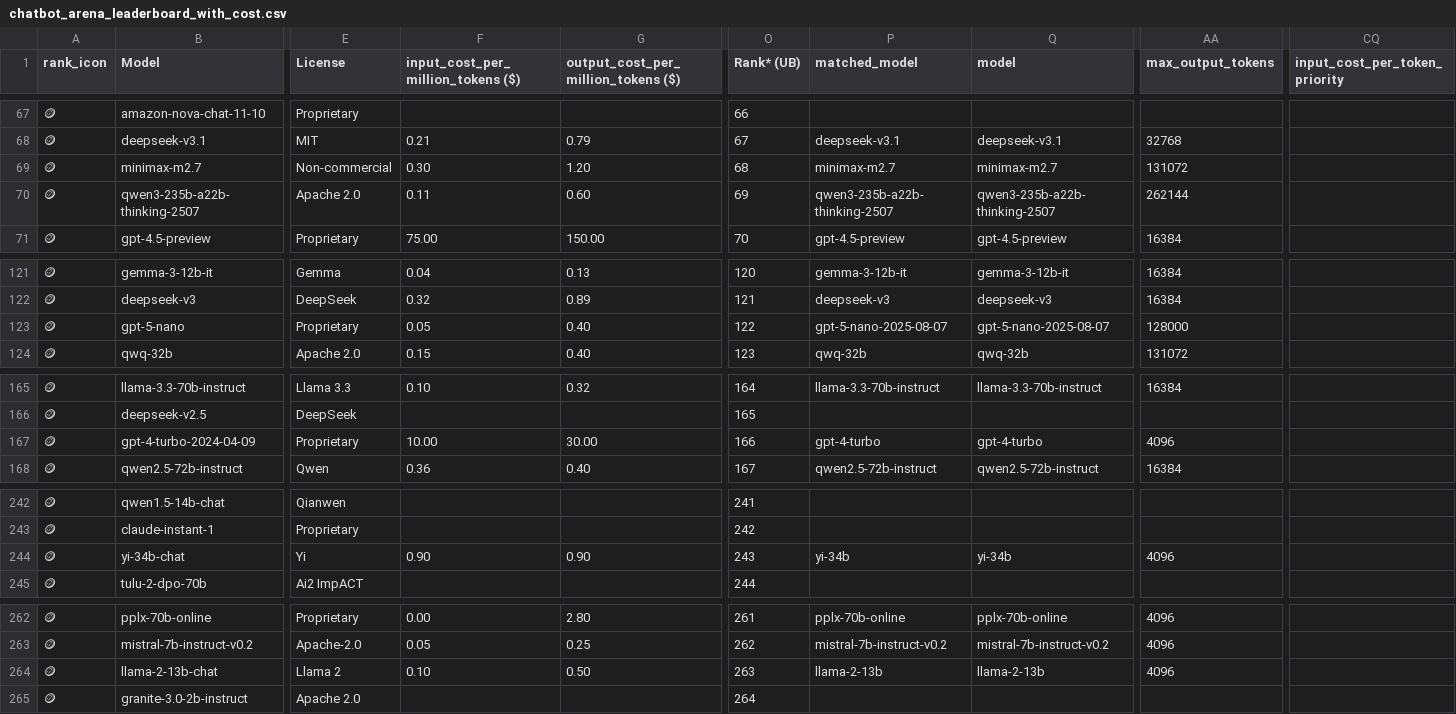
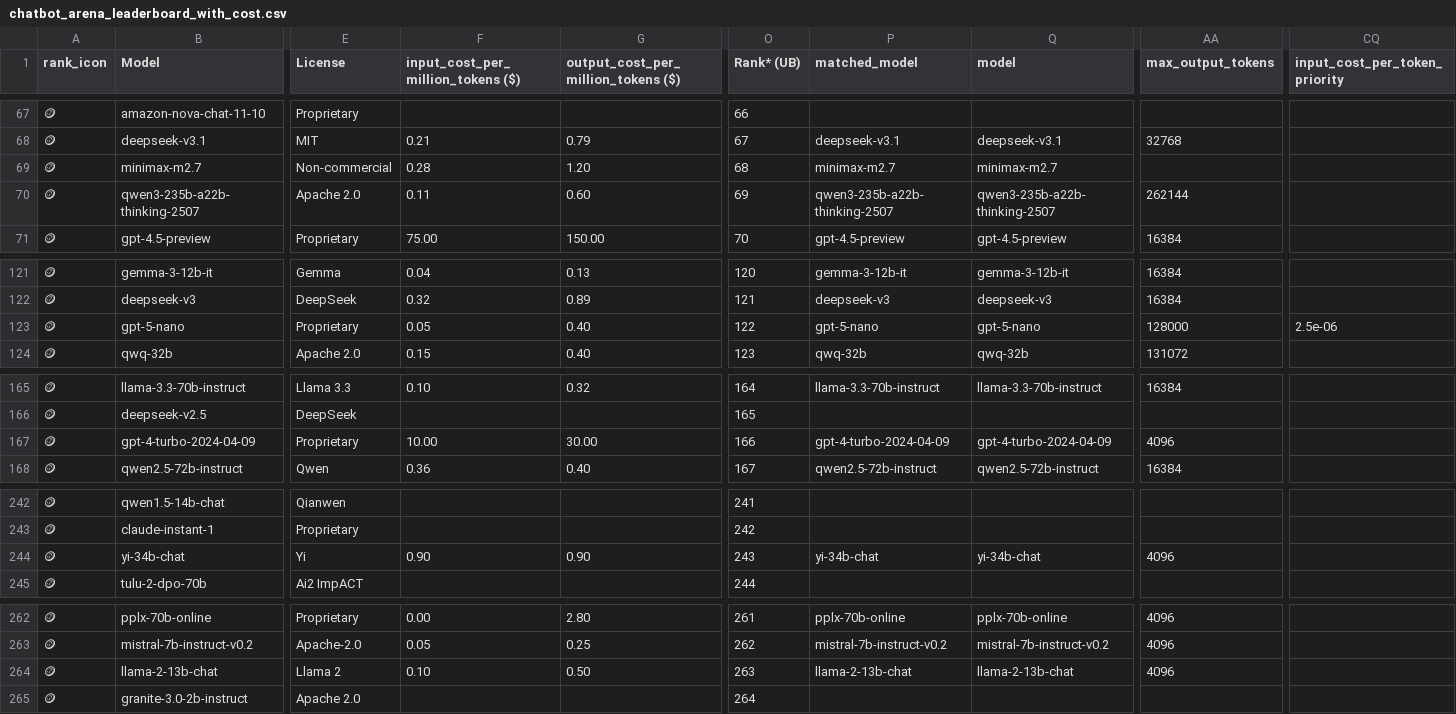
Before and after one commit to ZachLaik/compare-models, a CSV file: chatbot_arena_leaderboard_with_cost.csv, drawn as a sheet; only a part is shown, gaps mark what is left out; the diff covers the shown part only; the diff names each change by its address in the sheet, - before the commit and + after, or states it on an @@ line.

Commit message:
chore: daily leaderboard refresh [skip ci]

```diff
--- a/chatbot_arena_leaderboard_with_cost.csv
+++ b/chatbot_arena_leaderboard_with_cost.csv
-F69: 0.30
+F69: 0.28
-AA69 (max_output_tokens): 131072
+AA69 (max_output_tokens): (empty)
-P123 (matched_model): gpt-5-nano-2025-08-07
+P123 (matched_model): gpt-5-nano
-Q123 (model): gpt-5-nano-2025-08-07
+Q123 (model): gpt-5-nano
-CQ123 (input_cost_per_token_priority): (empty)
+CQ123 (input_cost_per_token_priority): 2.5e-06
-P167 (matched_model): gpt-4-turbo
+P167 (matched_model): gpt-4-turbo-2024-04-09
-Q167 (model): gpt-4-turbo
+Q167 (model): gpt-4-turbo-2024-04-09
-P244 (matched_model): yi-34b
+P244 (matched_model): yi-34b-chat
-Q244 (model): yi-34b
+Q244 (model): yi-34b-chat
-P264 (matched_model): llama-2-13b
+P264 (matched_model): llama-2-13b-chat
-Q264 (model): llama-2-13b
+Q264 (model): llama-2-13b-chat
```
Also changed, not shown: 107 edited cells elsewhere in this file, 1 other file.
